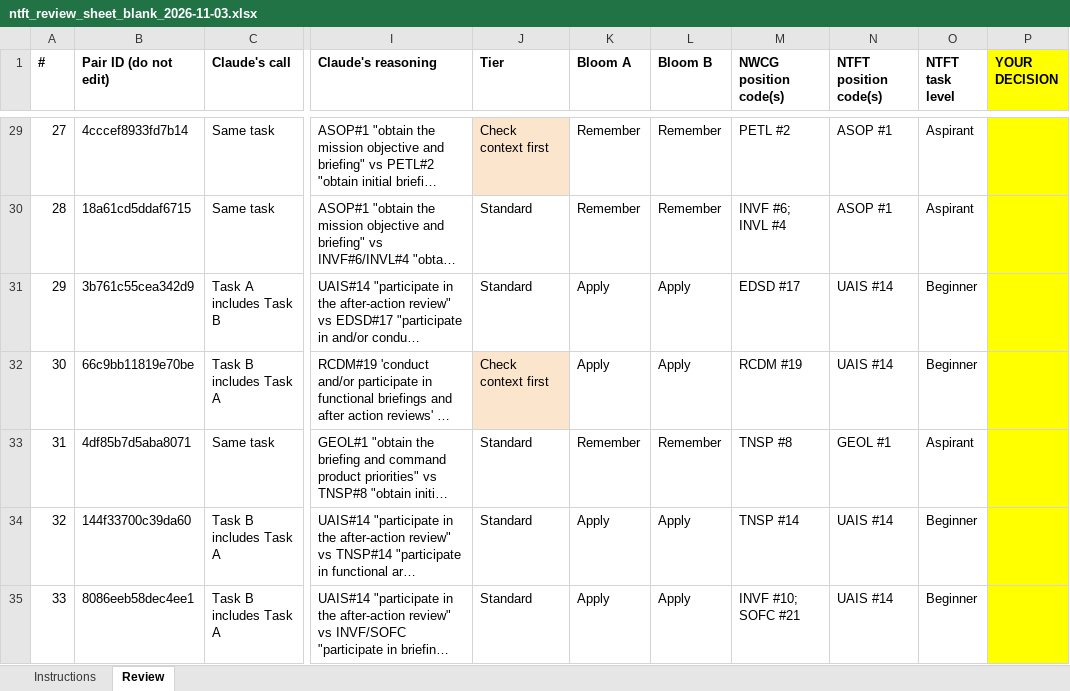
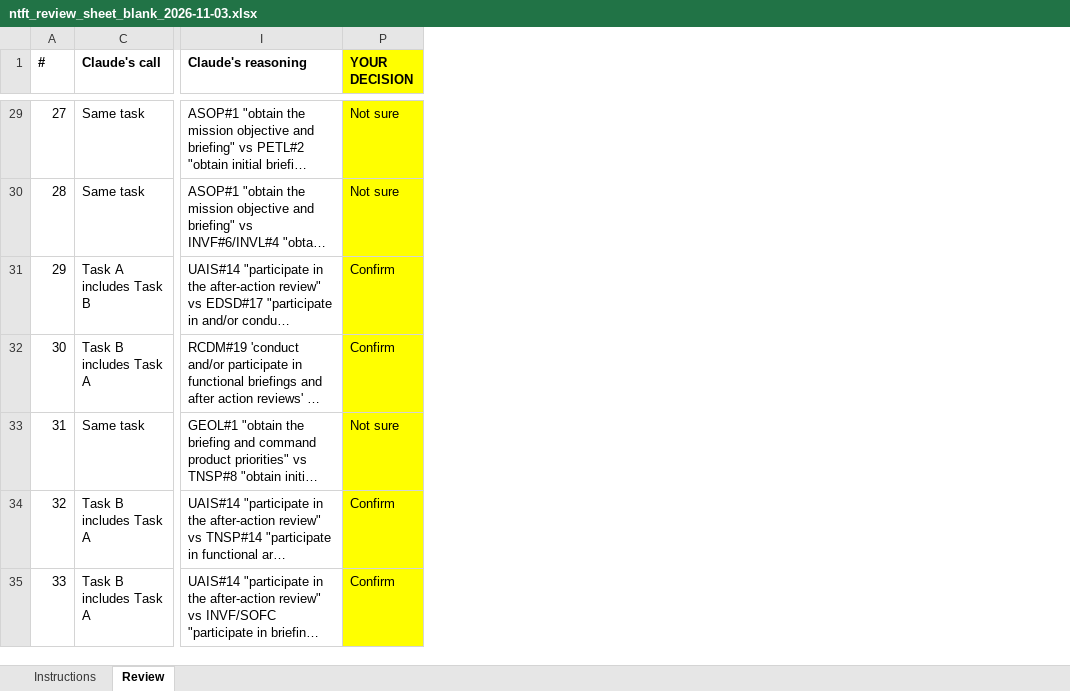
Before and after one commit to tbaugus/PTB_relationships, an Excel workbook: reports/archive/ntft_review_sheet_blank_2026-11-03.xlsx, sheet Review, drawn as a sheet; only a part is shown, gaps mark what is left out; long unchanged cells end in …; values as stored, in another font and other column widths than the file's, no borders; the diff covers the shown part only; the diff names each change by its address in the sheet, - before the commit and + after, or states it on an @@ line.

```diff
--- a/reports/archive/ntft_review_sheet_blank_2026-11-03.xlsx (sheet Review)
+++ b/reports/archive/ntft_review_sheet_blank_2026-11-03.xlsx (sheet Review)
@@ column B (Pair ID (do not edit)) hidden, rows 29-35: 4cccef8933fd7b14 | 18a61cd5ddaf6715 | 3b761c55cea342d9 | 66c9bb11819e70be | 4df85b7d5aba8071 | 144f33700c39da60 | 8086eeb58dec4ee1 @@
@@ column J (Tier) hidden, rows 29-35: Check context first | Standard | Standard | Check context first | Standard | Standard | Standard @@
@@ column K (Bloom A) hidden, rows 29-35: Remember | Remember | Apply | Apply | Remember | Apply | Apply @@
@@ column L (Bloom B) hidden, rows 29-35: Remember | Remember | Apply | Apply | Remember | Apply | Apply @@
@@ column M (NWCG position code(s)) hidden, rows 29-35: PETL #2 | INVF #6; INVL #4 | EDSD #17 | RCDM #19 | TNSP #8 | TNSP #14 | INVF #10; SOFC #21 @@
@@ column N (NTFT position code(s)) hidden, rows 29-35: ASOP #1 | ASOP #1 | UAIS #14 | UAIS #14 | GEOL #1 | UAIS #14 | UAIS #14 @@
@@ column O (NTFT task level) hidden, rows 29-35: Aspirant | Aspirant | Beginner | Beginner | Aspirant | Beginner | Beginner @@
-P29:P30 (YOUR DECISION): (empty)
+P29:P30 (YOUR DECISION): Not sure
-P31:P32 (YOUR DECISION): (empty)
+P31:P32 (YOUR DECISION): Confirm
-P33 (YOUR DECISION): (empty)
+P33 (YOUR DECISION): Not sure
-P34:P35 (YOUR DECISION): (empty)
+P34:P35 (YOUR DECISION): Confirm
```
Also changed, not shown: 64 edited cells elsewhere in this sheet, 4 other files.
